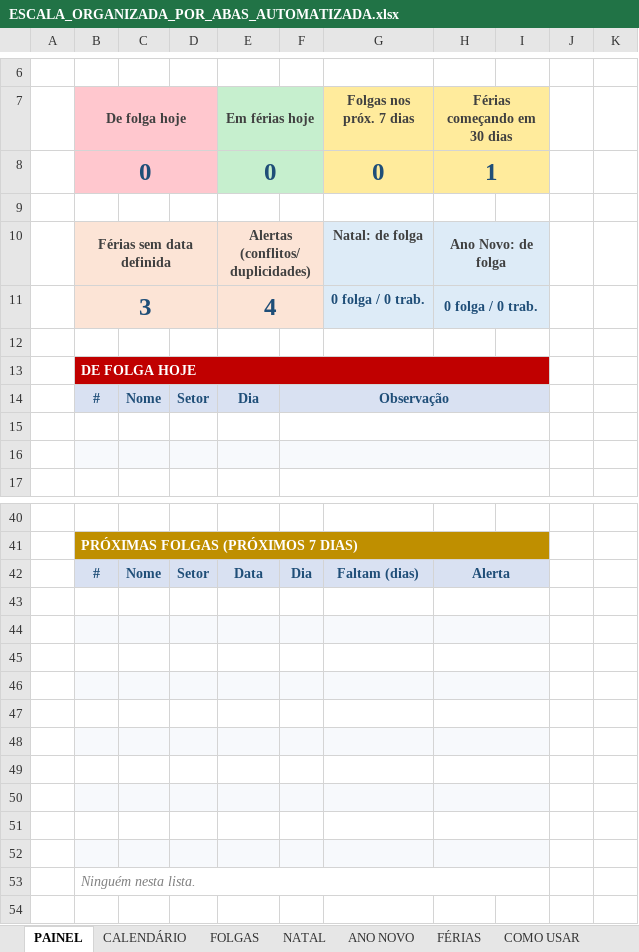
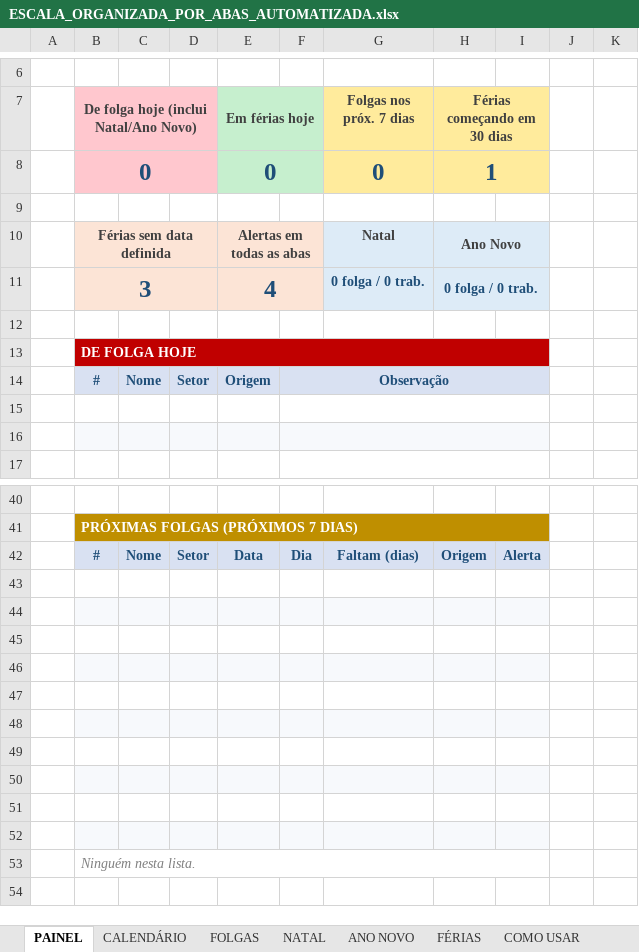
Before and after one commit to RaphaelKT/CEJP, an Excel workbook: planilhas/ESCALA_ORGANIZADA_POR_ABAS_AUTOMATIZADA.xlsx, sheet PAINEL, drawn as a sheet; only a part is shown, gaps mark what is left out; values as stored, in another font and other column widths than the file's, no borders; conditional formats not drawn; removed rows and columns are numbered as before the commit, all else as after; the diff names each change by its address in the sheet, - before the commit and + after, or states it on an @@ line.

```diff
--- a/planilhas/ESCALA_ORGANIZADA_POR_ABAS_AUTOMATIZADA.xlsx (sheet PAINEL)
+++ b/planilhas/ESCALA_ORGANIZADA_POR_ABAS_AUTOMATIZADA.xlsx (sheet PAINEL)
-B7: De folga hoje
+B7: De folga hoje (inclui Natal/Ano Novo)
-row 10:  | Férias sem data definida |  |  | Alertas (conflitos/duplicidades) |  | Natal: de folga | Ano Novo: de folga
+row 10:  | Férias sem data definida |  |  | Alertas em todas as abas |  | Natal | Ano Novo
-E14 (Em férias hoje): Dia
+E14 (Em férias hoje): Origem
-H42 (Férias começando em 30 dias): Alerta
+H42 (Férias começando em 30 dias): Origem
-H42:I42 merged
-I42: (empty)
+I42: Alerta
-H43:I43 merged
-H44:I44 merged
-H45:I45 merged
-H46:I46 merged
-H47:I47 merged
-H48:I48 merged
-H49:I49 merged
-H50:I50 merged
-H51:I51 merged
-H52:I52 merged
```
Also changed, not shown: sheet FOLGAS, sheet COMO USAR, sheet FÉRIAS, sheet CALENDÁRIO, sheet NATAL, sheet ANO NOVO, formulas that keep their value, hidden cells.
